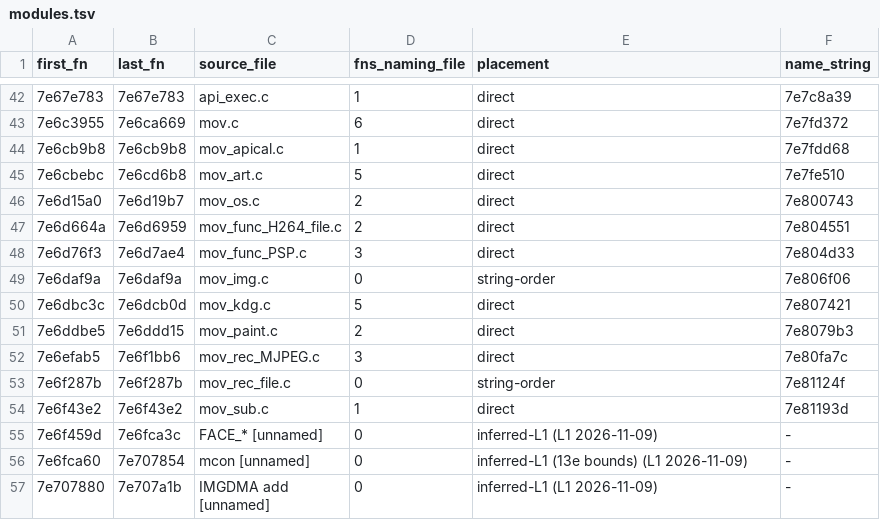
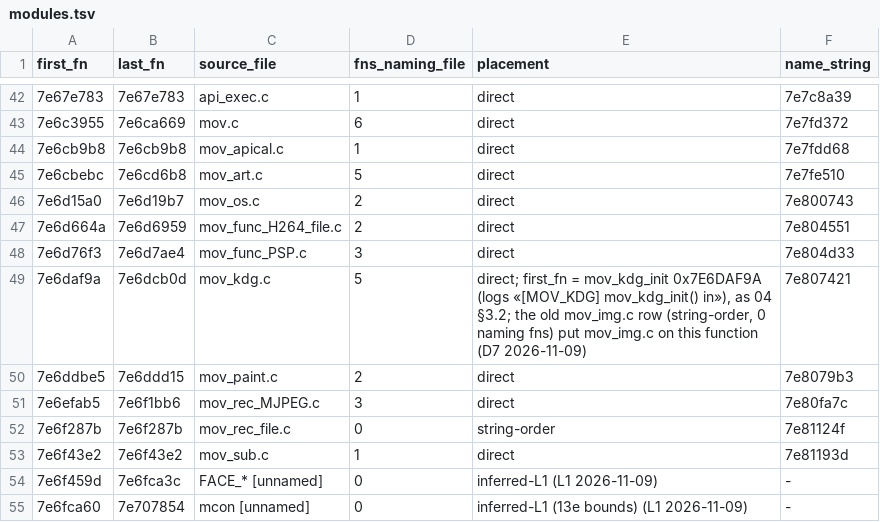
Before and after one commit to cfu288/EPM2Mod, a TSV file: experiments/2026-11-08-feature-map/modules.tsv, drawn as a sheet; only a part is shown, gaps mark what is left out; the shorter side is filled out with more unchanged rows.

Commit message:
exp(feature-map): cycle 3 roles for 16d
32 hand rows read in code (AF trace init, KDG, the AVSCA fatal hang,
MOVDISP tables, BT pairing/SEC, ADJSLF work area), aud/mdet shell
tables read as {name, fn, help}, and an exact path-summary rule M
(2,008 rows, 0/39 wrong). Specific 49% -> 56%, context-only
40% -> 27%; final check 0 wrong of 29 V rows. modules.tsv: mov_img.c
row removed, mov_kdg.c starts at 0x7E6DAF9A.

```diff
--- a/experiments/2026-11-08-feature-map/modules.tsv
+++ b/experiments/2026-11-08-feature-map/modules.tsv
@@ -48,4 +48,3 @@ first_fn	last_fn	source_file	fns_naming_file	placement	name_string
 7e6d76f3	7e6d7ae4	mov_func_PSP.c	3	direct	7e804d33
-7e6daf9a	7e6daf9a	mov_img.c	0	string-order	7e806f06
-7e6dbc3c	7e6dcb0d	mov_kdg.c	5	direct	7e807421
+7e6daf9a	7e6dcb0d	mov_kdg.c	5	direct; first_fn = mov_kdg_init 0x7E6DAF9A (logs «[MOV_KDG] mov_kdg_init() in»), as 04 §3.2; the old mov_img.c row (string-order, 0 naming fns) put mov_img.c on this function (D7 2026-11-09)	7e807421
 7e6ddbe5	7e6ddd15	mov_paint.c	2	direct	7e8079b3
```
Also changed, not shown: 2 other files.
